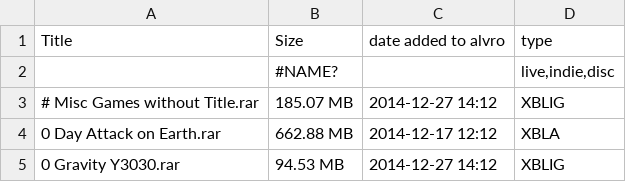
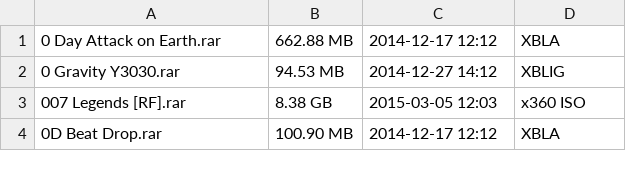
Before and after one commit to rxleska/ACSFinalProject, a CSV file: gameData/Xbox360.csv, drawn as a sheet; only a part is shown; the shorter side is filled out with more unchanged rows; the diff names each change by its address in the sheet, - before the commit and + after, or states it on an @@ line.

```diff
--- a/gameData/Xbox360.csv
+++ b/gameData/Xbox360.csv
-row 1: Title | Size | date added to alvro | type
-row 2:  | #NAME? |  | live,indie,disc
-row 3: # Misc Games without Title.rar | 185.07 MB | 2014-12-27 14:12 | XBLIG
```
Also changed, not shown: gameData/3DS.csv, gameData/DSi.csv, 19 other files.
